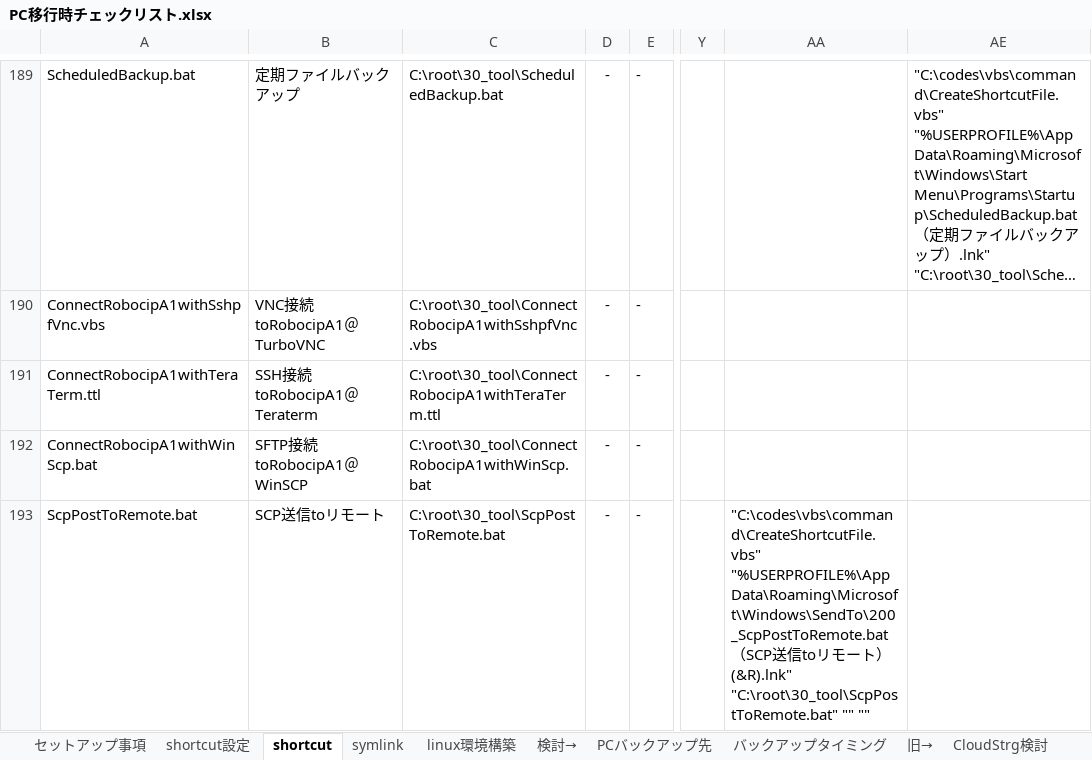
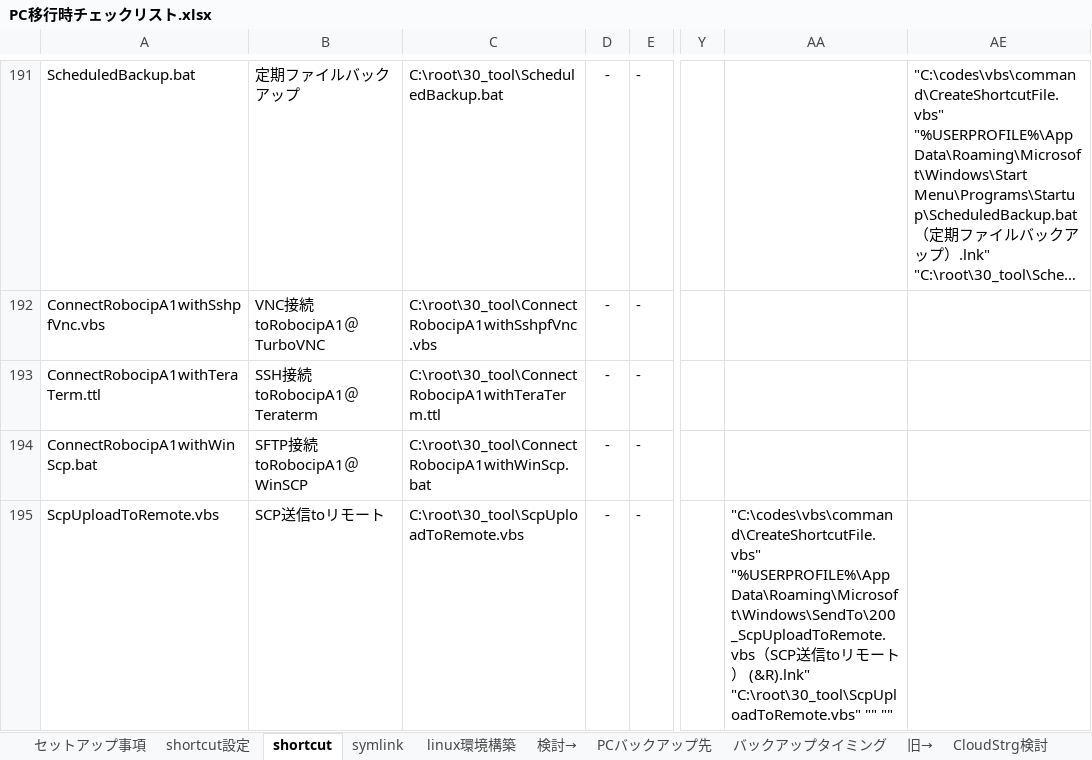
Before and after one commit to draemonash2/other, an Excel workbook: PC移行時チェックリスト.xlsx, sheet shortcut, drawn as a sheet; only a part is shown, gaps mark what is left out; long unchanged cells end in …; values as stored, in another font and other column widths than the file's, no borders; addresses are those after the commit; the diff covers the shown part only; the diff names each change by its address in the sheet, - before the commit and + after, or states it on an @@ line.

```diff
--- a/PC移行時チェックリスト.xlsx (sheet shortcut)
+++ b/PC移行時チェックリスト.xlsx (sheet shortcut)
-A195: ScpPostToRemote.bat
+A195: ScpUploadToRemote.vbs
-C195: C:\root\30_tool\ScpPostToRemote.bat
+C195: C:\root\30_tool\ScpUploadToRemote.vbs
-AA195: "C:\codes\vbs\command\CreateShortcutFile.vbs" "%USERPROFILE%\AppData\Roaming\Microsoft\Windows\SendTo\200_ScpPostToRemote.bat（SCP送信toリモート） (&R).lnk" "C:\root\30_tool\ScpPostToRemote.bat" "" ""
+AA195: "C:\codes\vbs\command\CreateShortcutFile.vbs" "%USERPROFILE%\AppData\Roaming\Microsoft\Windows\SendTo\200_ScpUploadToRemote.vbs（SCP送信toリモート） (&R).lnk" "C:\root\30_tool\ScpUploadToRemote.vbs" "" ""
```
Also changed, not shown: 2 added rows, 2 removed rows and 3 edited cells elsewhere in this sheet, formulas that keep their value, hidden cells, 言語チートシート.xlsx, 2 other files.
